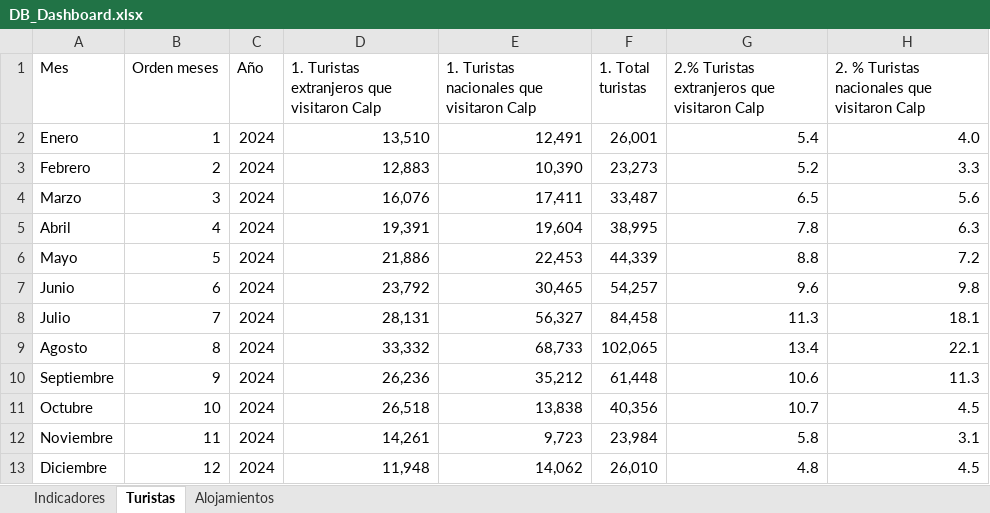
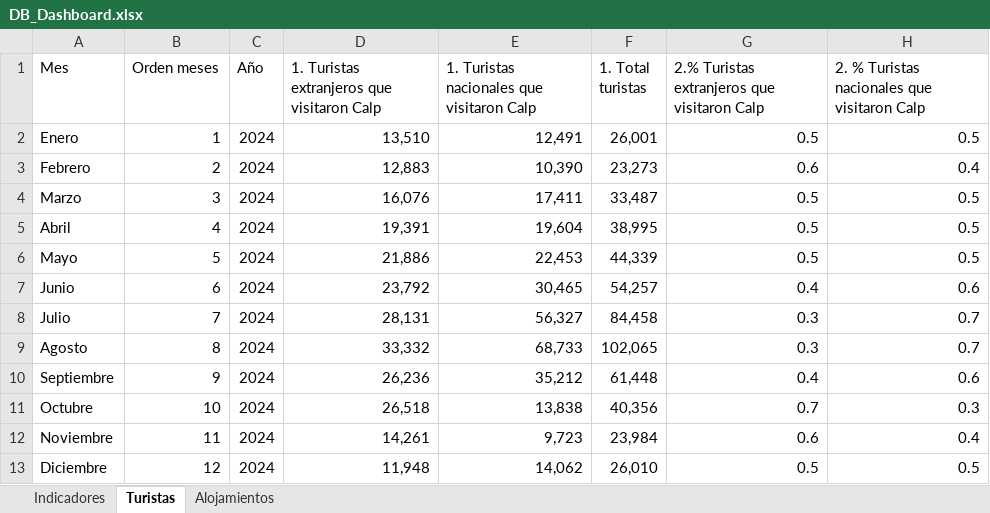
Before and after one commit to Josepmc99/observatorio_calp, an Excel workbook: data/DB_Dashboard.xlsx, sheet Turistas, drawn as a sheet; values as stored, in another font and other column widths than the file's, no borders; table styles not drawn; the diff names each change by its address in the sheet, - before the commit and + after, or states it on an @@ line.

```diff
--- a/data/DB_Dashboard.xlsx (sheet Turistas)
+++ b/data/DB_Dashboard.xlsx (sheet Turistas)
-G2: 5.4
+G2: 0.5
-H2: 4.0
+H2: 0.5
-G3: 5.2
+G3: 0.6
-H3: 3.3
+H3: 0.4
-G4: 6.5
+G4: 0.5
-H4: 5.6
+H4: 0.5
-G5: 7.8
+G5: 0.5
-H5: 6.3
+H5: 0.5
-G6: 8.8
+G6: 0.5
-H6: 7.2
+H6: 0.5
-G7: 9.6
+G7: 0.4
-H7: 9.8
+H7: 0.6
-G8: 11.3
+G8: 0.3
-H8: 18.1
+H8: 0.7
-G9: 13.4
+G9: 0.3
-H9: 22.1
+H9: 0.7
-G10: 10.6
+G10: 0.4
-H10: 11.3
+H10: 0.6
-G11: 10.7
+G11: 0.7
-H11: 4.5
+H11: 0.3
-G12: 5.8
+G12: 0.6
-H12: 3.1
+H12: 0.4
-G13: 4.8
+G13: 0.5
-H13: 4.5
+H13: 0.5
```
Also changed, not shown: sheet Indicadores, hidden cells, 1 other file.
